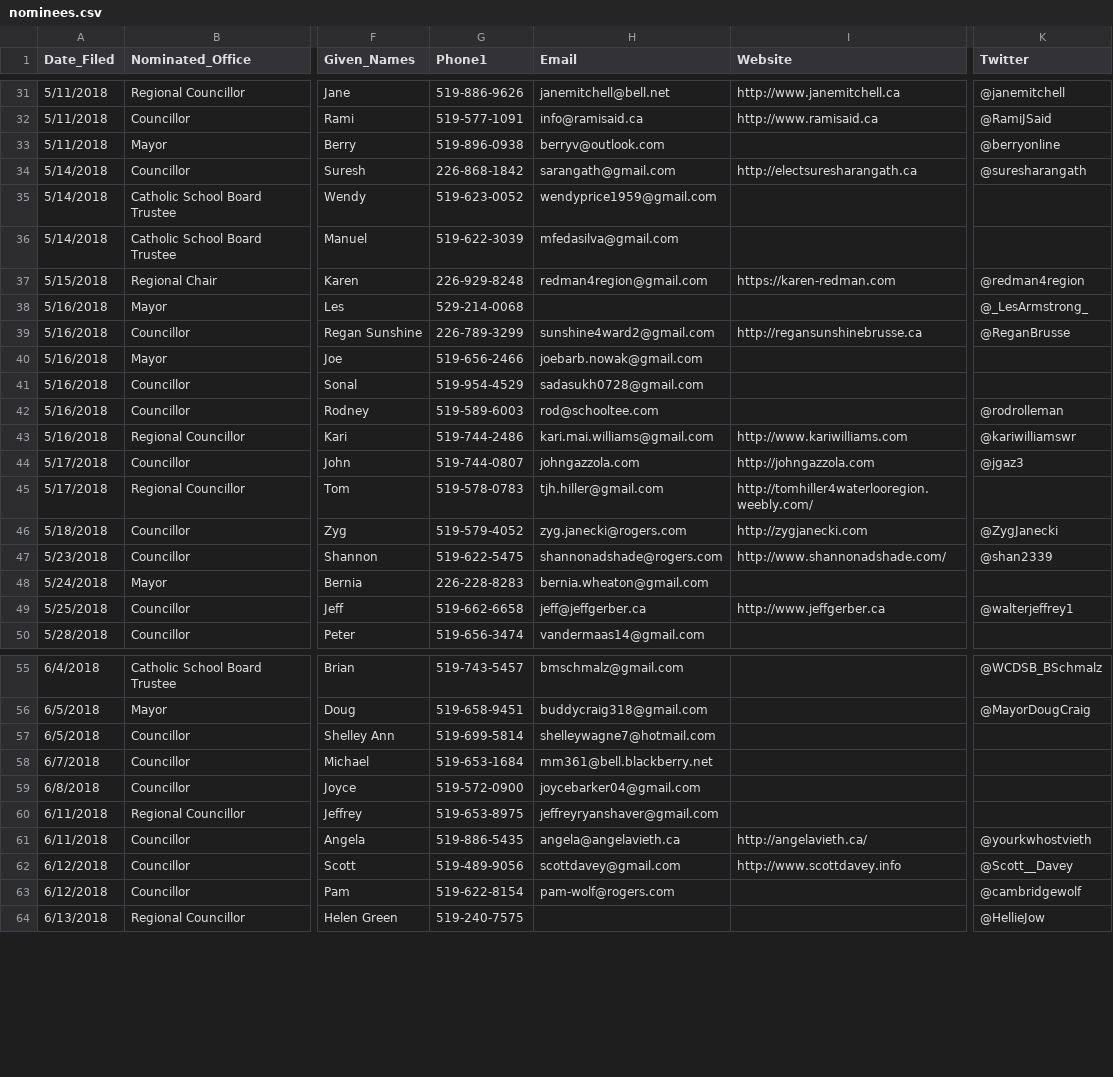
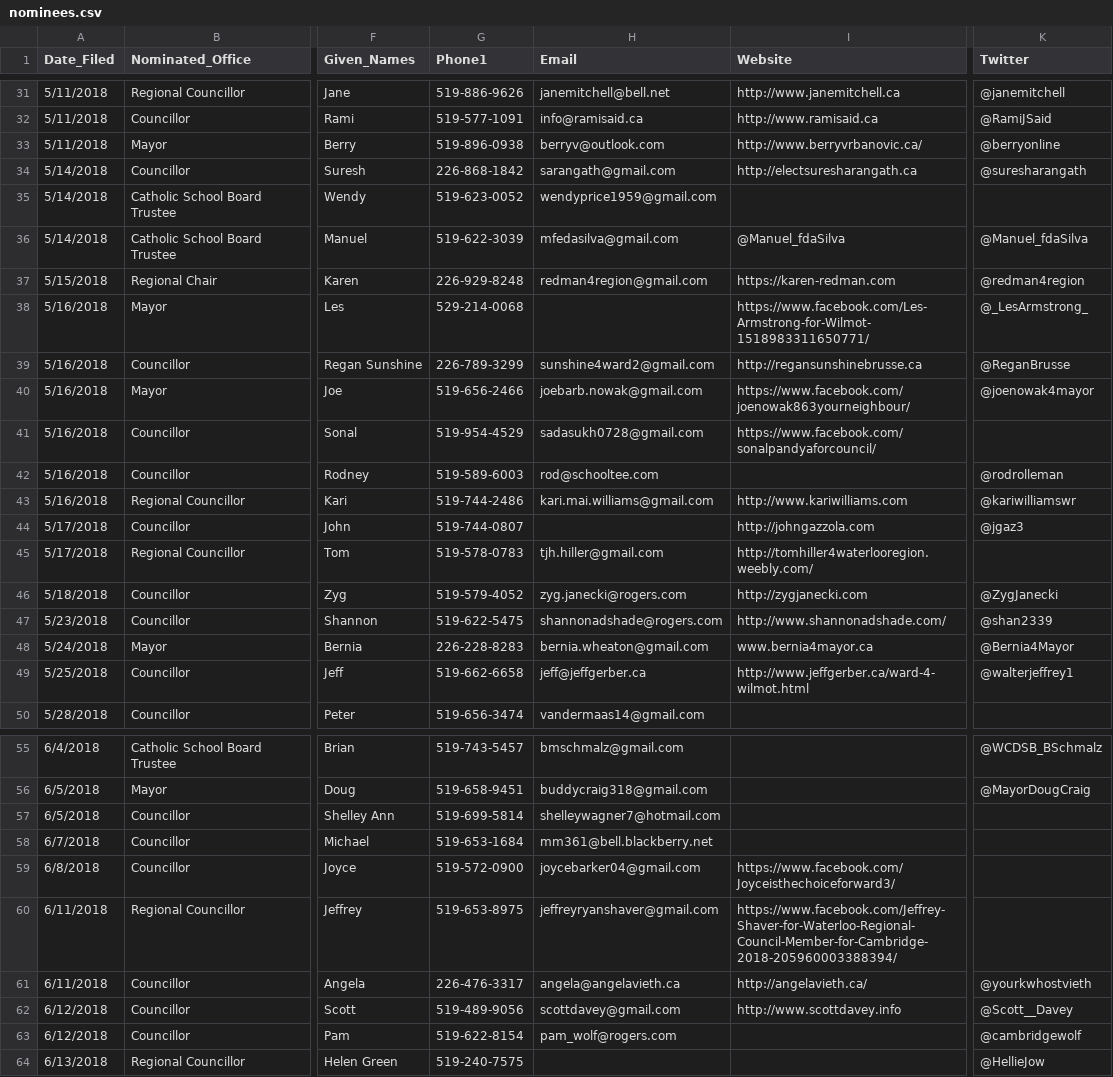
Before and after one commit to CivicTechWR/WRvotes, a CSV file: docs/_data/sync/nominees.csv, drawn as a sheet; only a part is shown, gaps mark what is left out; the diff covers the shown part only; the diff names each change by its address in the sheet, - before the commit and + after, or states it on an @@ line.

```diff
--- a/docs/_data/sync/nominees.csv
+++ b/docs/_data/sync/nominees.csv
-I33 (Website): (empty)
+I33 (Website): http://www.berryvrbanovic.ca/
-I36 (Website): (empty)
+I36 (Website): @Manuel_fdaSilva
-K36 (Twitter): (empty)
+K36 (Twitter): @Manuel_fdaSilva
-I38 (Website): (empty)
+I38 (Website): https://www.facebook.com/Les-Armstrong-for-Wilmot-1518983311650771/
-I40 (Website): (empty)
+I40 (Website): https://www.facebook.com/joenowak863yourneighbour/
-K40 (Twitter): (empty)
+K40 (Twitter): @joenowak4mayor
-I41 (Website): (empty)
+I41 (Website): https://www.facebook.com/sonalpandyaforcouncil/
-H44 (Email): johngazzola.com
+H44 (Email): (empty)
-I48 (Website): (empty)
+I48 (Website): www.bernia4mayor.ca
-K48 (Twitter): (empty)
+K48 (Twitter): @Bernia4Mayor
-I49 (Website): http://www.jeffgerber.ca
+I49 (Website): http://www.jeffgerber.ca/ward-4-wilmot.html
-H57 (Email): shelleywagne7@hotmail.com
+H57 (Email): shelleywagner7@hotmail.com
-I59 (Website): (empty)
+I59 (Website): https://www.facebook.com/Joyceisthechoiceforward3/
-I60 (Website): (empty)
+I60 (Website): https://www.facebook.com/Jeffrey-Shaver-for-Waterloo-Regional-Council-Member-for-Cambridge-2018-205960003388394/
-G61 (Phone1): 519-886-5435
+G61 (Phone1): 226-476-3317
-H63 (Email): pam-wolf@rogers.com
+H63 (Email): pam_wolf@rogers.com
```
Also changed, not shown: 73 edited cells elsewhere in this file.
